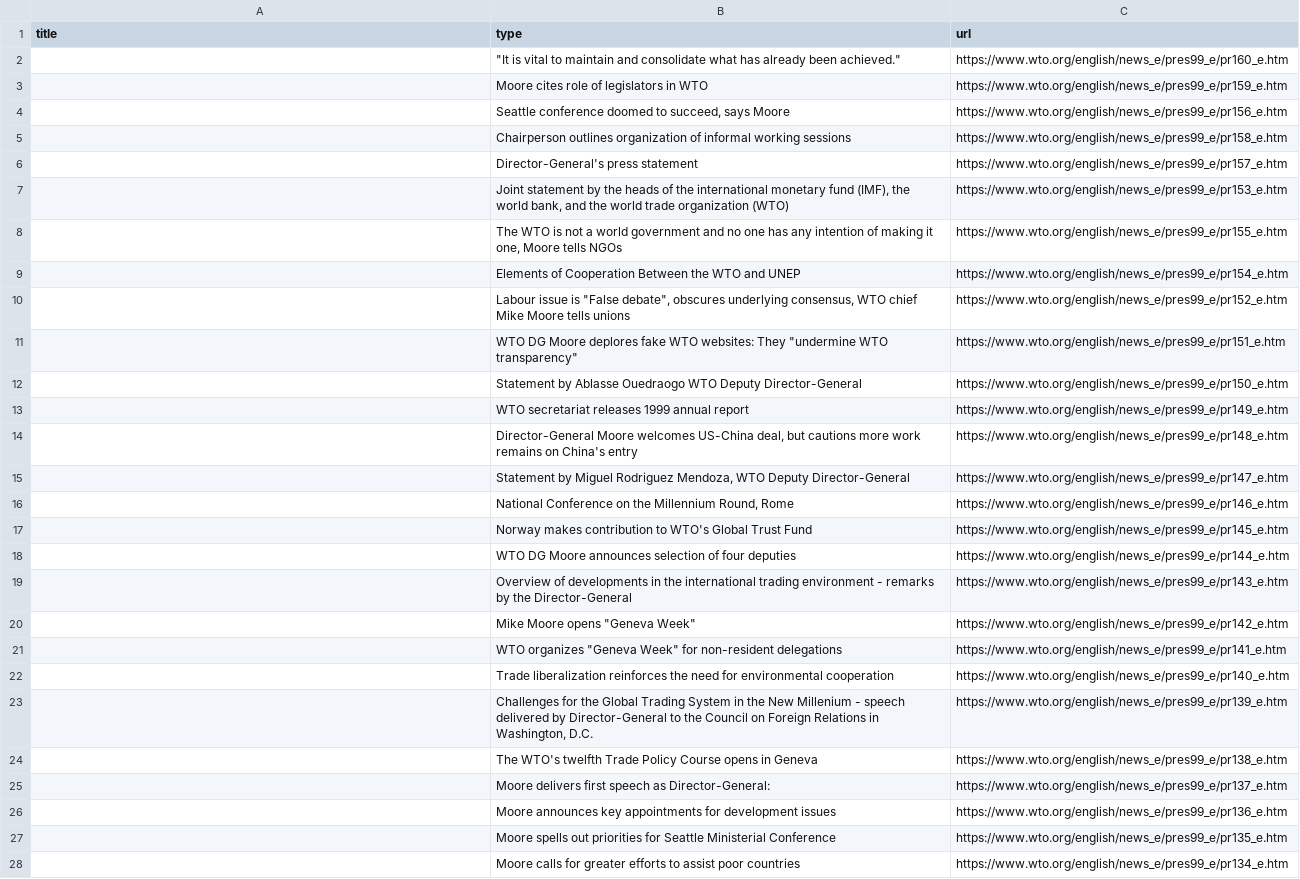
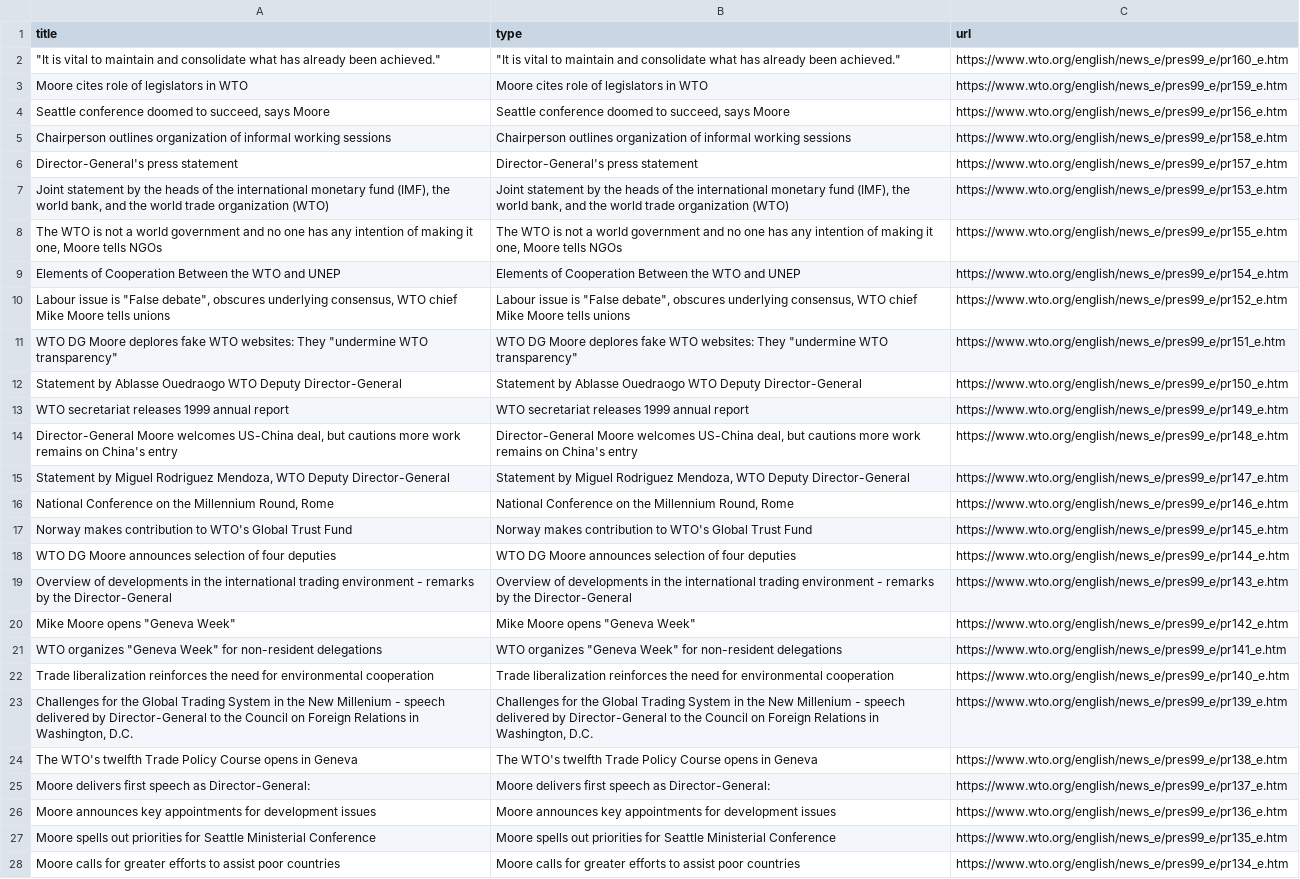
Before and after one commit to Yung-Chun/WTO-News-and-Events-Archive-Crawler, a CSV file: WTO_data_article/Press_releases/Press_releases_1999.csv, drawn as a sheet; only a part is shown; the diff covers the shown part only; the diff names each change by its address in the sheet, - before the commit and + after, or states it on an @@ line.

```diff
--- a/WTO_data_article/Press_releases/Press_releases_1999.csv
+++ b/WTO_data_article/Press_releases/Press_releases_1999.csv
-A2 (title): (empty)
+A2 (title): "It is vital to maintain and consolidate what has already been achieved."
-A3 (title): (empty)
+A3 (title): Moore cites role of legislators in WTO
-A4 (title): (empty)
+A4 (title): Seattle conference doomed to succeed, says Moore
-A5 (title): (empty)
+A5 (title): Chairperson outlines organization of informal working sessions
-A6 (title): (empty)
+A6 (title): Director-General's press statement
-A7 (title): (empty)
+A7 (title): Joint statement by the heads of the international monetary fund (IMF), the world bank, and the world trade organization (WTO)
-A8 (title): (empty)
+A8 (title): The WTO is not a world government and no one has any intention of making it one, Moore tells NGOs
-A9 (title): (empty)
+A9 (title): Elements of Cooperation Between the WTO and UNEP
-A10 (title): (empty)
+A10 (title): Labour issue is "False debate", obscures underlying consensus, WTO chief Mike Moore tells unions
-A11 (title): (empty)
+A11 (title): WTO DG Moore deplores fake WTO websites: They "undermine WTO transparency"
-A12 (title): (empty)
+A12 (title): Statement by Ablasse Ouedraogo WTO Deputy Director-General
-A13 (title): (empty)
+A13 (title): WTO secretariat releases 1999 annual report
-A14 (title): (empty)
+A14 (title): Director-General Moore welcomes US-China deal, but cautions more work remains on China's entry
-A15 (title): (empty)
+A15 (title): Statement by Miguel Rodriguez Mendoza, WTO Deputy Director-General
-A16 (title): (empty)
+A16 (title): National Conference on the Millennium Round, Rome
-A17 (title): (empty)
+A17 (title): Norway makes contribution to WTO's Global Trust Fund
-A18 (title): (empty)
+A18 (title): WTO DG Moore announces selection of four deputies
-A19 (title): (empty)
+A19 (title): Overview of developments in the international trading environment - remarks by the Director-General
-A20 (title): (empty)
+A20 (title): Mike Moore opens "Geneva Week"
-A21 (title): (empty)
+A21 (title): WTO organizes "Geneva Week" for non-resident delegations
-A22 (title): (empty)
+A22 (title): Trade liberalization reinforces the need for environmental cooperation
-A23 (title): (empty)
+A23 (title): Challenges for the Global Trading System in the New Millenium - speech delivered by Director-General to the Council on Foreign Relations in Washington, D.C.
-A24 (title): (empty)
+A24 (title): The WTO's twelfth Trade Policy Course opens in Geneva
-A25 (title): (empty)
+A25 (title): Moore delivers first speech as Director-General:
-A26 (title): (empty)
+A26 (title): Moore announces key appointments for development issues
-A27 (title): (empty)
+A27 (title): Moore spells out priorities for Seattle Ministerial Conference
-A28 (title): (empty)
+A28 (title): Moore calls for greater efforts to assist poor countries
```
Also changed, not shown: 14 edited cells elsewhere in this file, WTO_data_article/DG_speeches/DG_speeches_1999—2002_Mike_Moore.csv, WTO_data_article/Press_releases/Press_releases_1997.csv, 24 other files.
